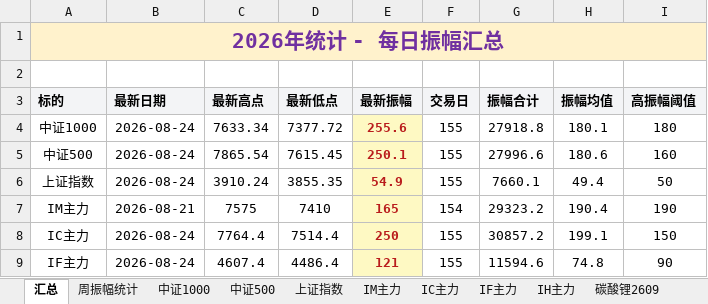
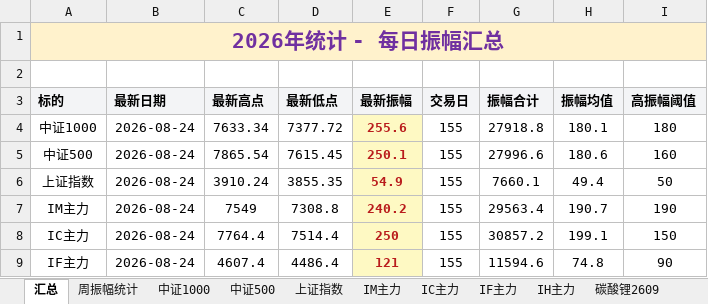
Before and after one commit to iputao-design/futures-amplitude-web, an Excel workbook: 每日振幅统计_2026.xlsx, sheet 汇总, drawn as a sheet; only a part is shown; values as stored, in another font and other column widths than the file's, no borders; removed rows and columns are numbered as before the commit, all else as after; the diff names each change by its address in the sheet, - before the commit and + after, or states it on an @@ line.

```diff
--- a/每日振幅统计_2026.xlsx (sheet 汇总)
+++ b/每日振幅统计_2026.xlsx (sheet 汇总)
-row 7: IM主力 | 2026-08-21 | 7575 | 7410 | 165 | 154 | 29323.2 | 190.4 | 190
+row 7: IM主力 | 2026-08-24 | 7549 | 7308.8 | 240.2 | 155 | 29563.4 | 190.7 | 190
```
Also changed, not shown: sheet IM主力, sheet 周振幅统计, formulas that keep their value, 每日振幅统计.xlsx, 5 other files.
